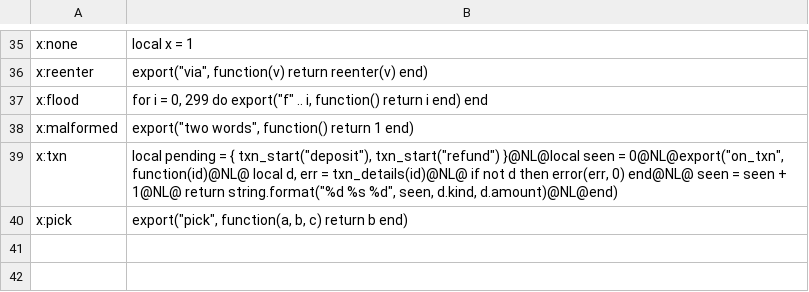
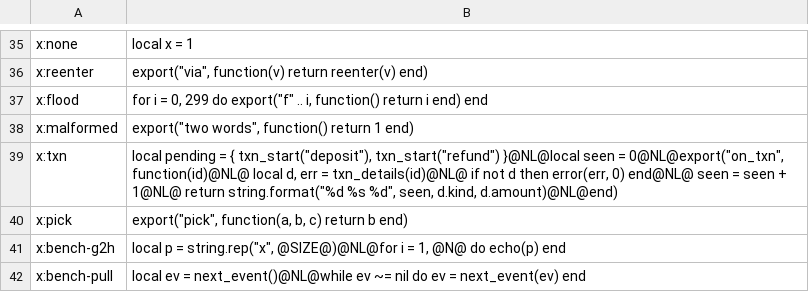
Before and after one commit to aether-lang-dev/aether-guest-languages, a TSV file: lua/containment/boundary.tsv, drawn as a sheet; only a part is shown, gaps mark what is left out.

```diff
--- a/lua/containment/boundary.tsv
+++ b/lua/containment/boundary.tsv
@@ -40 +40,3 @@ x:txn	local pending = { txn_start("deposit"), txn_start("refund") }@NL@local see
 x:pick	export("pick", function(a, b, c) return b end)
+x:bench-g2h	local p = string.rep("x", @SIZE@)@NL@for i = 1, @N@ do echo(p) end
+x:bench-pull	local ev = next_event()@NL@while ev ~= nil do ev = next_event(ev) end
```
Also changed, not shown: duktape/containment/boundary.tsv, perl/containment/boundary.tsv, 20 other files.
